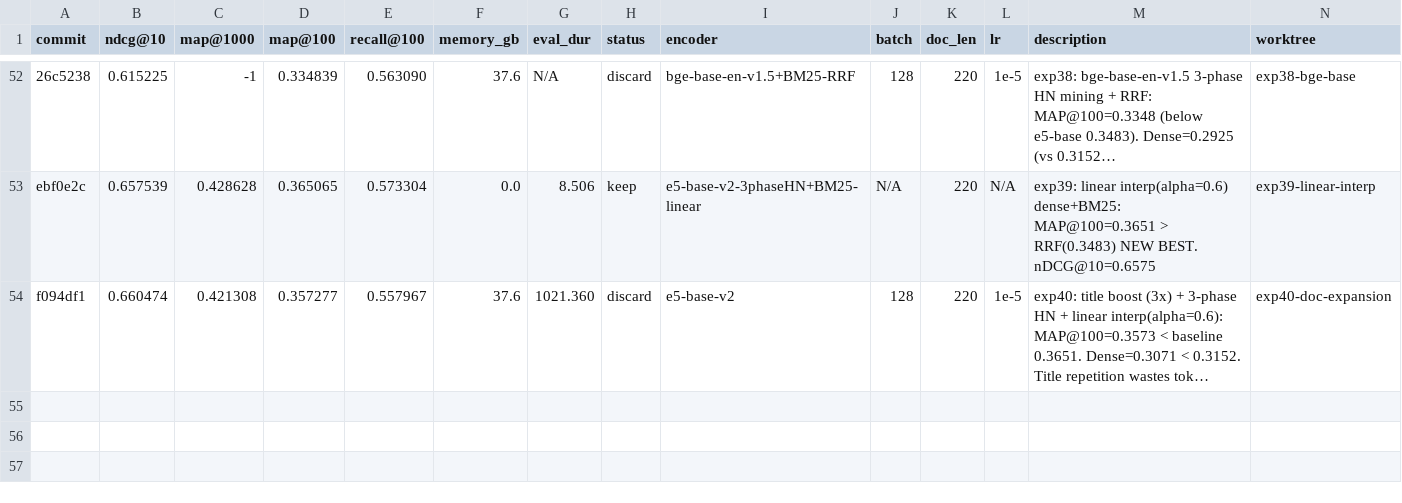
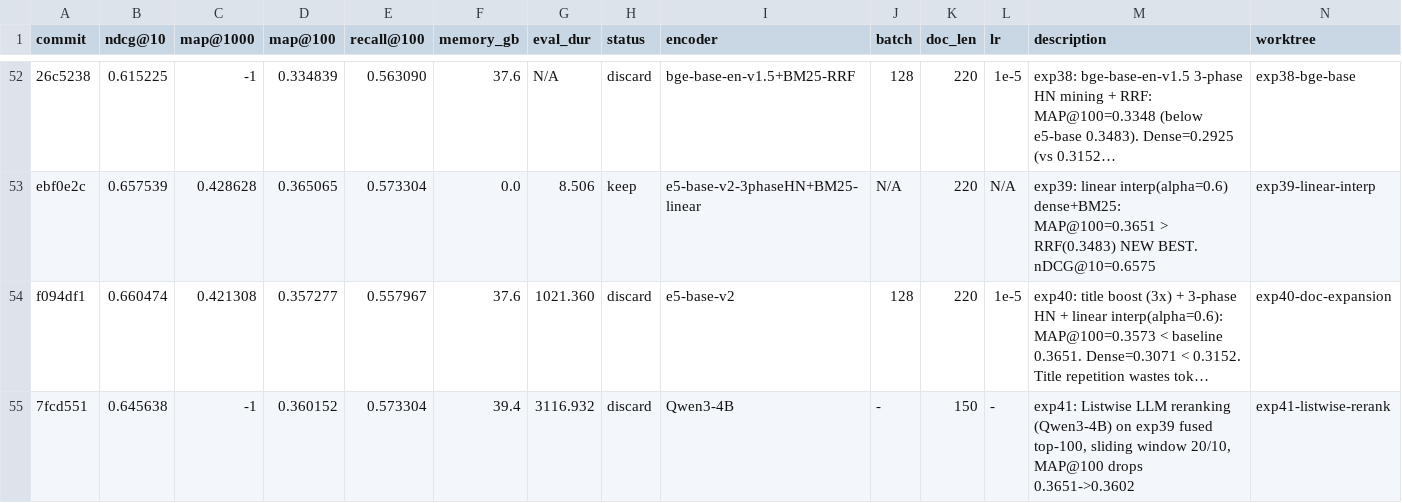
Before and after one commit to rankun203/retrieval-autoresearch, a TSV file: results.tsv, drawn as a sheet; only a part is shown, gaps mark what is left out; long unchanged cells end in …; the diff names each change by its address in the sheet, - before the commit and + after, or states it on an @@ line.

```diff
--- a/results.tsv
+++ b/results.tsv
+row 55: 7fcd551 | 0.645638 | -1 | 0.360152 | 0.573304 | 39.4 | 3116.932 | discard | Qwen3-4B | - | 150 | - | exp41: Listwise LLM reranking (Qwen3-4B) on exp39 fused top-100, sliding window 20/10, MAP@100 drops 0.3651->0.3602 | exp41-listwise-rerank
```
Also changed, not shown: 2 other files.
